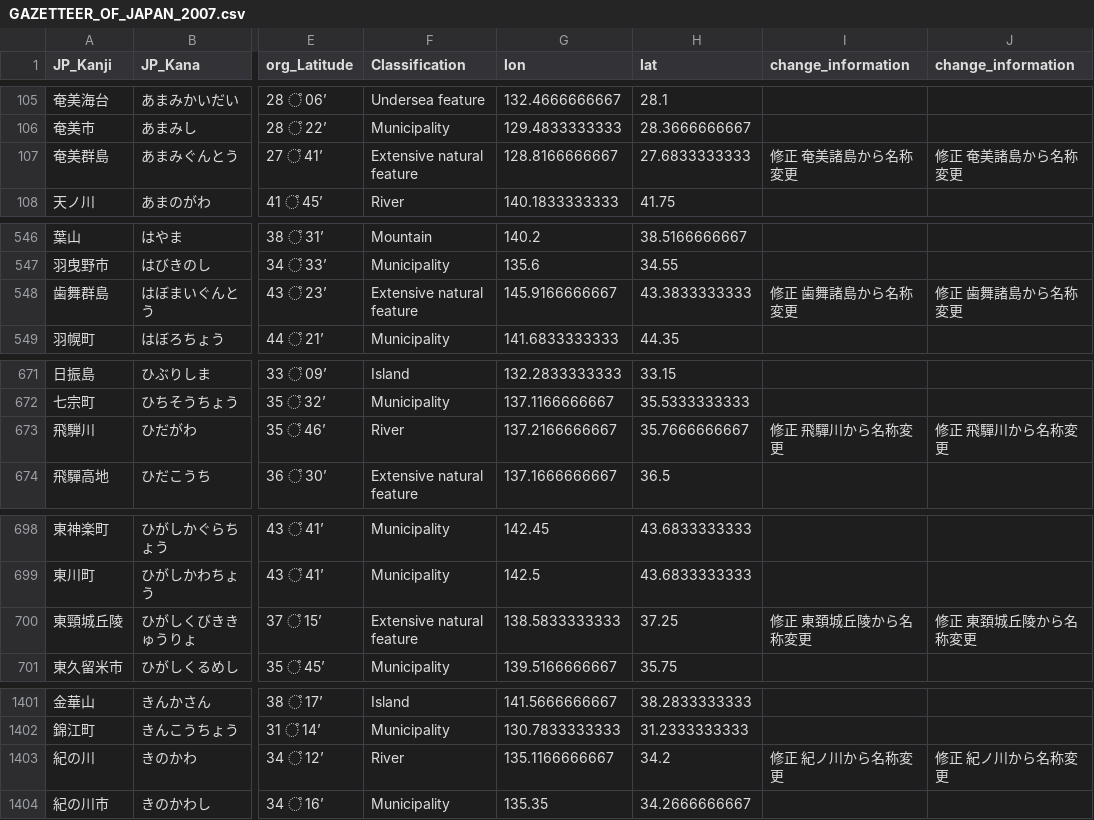
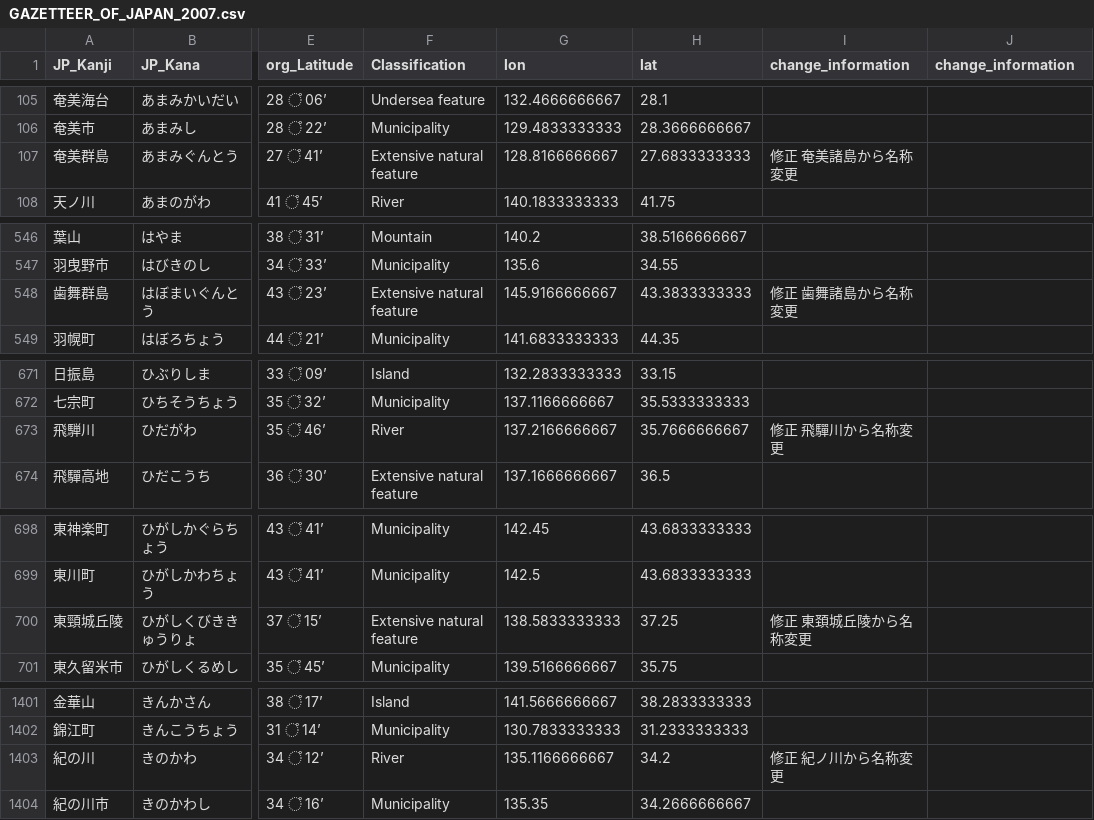
Before and after one commit to nyampire/Gazetteer_JP_2007, a CSV file: GAZETTEER_OF_JAPAN_2007.csv, drawn as a sheet; only a part is shown, gaps mark what is left out; the diff covers the shown part only; the diff names each change by its address in the sheet, - before the commit and + after, or states it on an @@ line.

```diff
--- a/GAZETTEER_OF_JAPAN_2007.csv
+++ b/GAZETTEER_OF_JAPAN_2007.csv
-J107 (change_information): 修正 奄美諸島から名称変更
+J107 (change_information): (empty)
-J548 (change_information): 修正 歯舞諸島から名称変更
+J548 (change_information): (empty)
-J673 (change_information): 修正 飛驒川から名称変更
+J673 (change_information): (empty)
-J700 (change_information): 修正 東頚城丘陵から名称変更
+J700 (change_information): (empty)
-J1403 (change_information): 修正 紀ノ川から名称変更
+J1403 (change_information): (empty)
```
Also changed, not shown: 3 edited cells elsewhere in this file, 1 other file.
